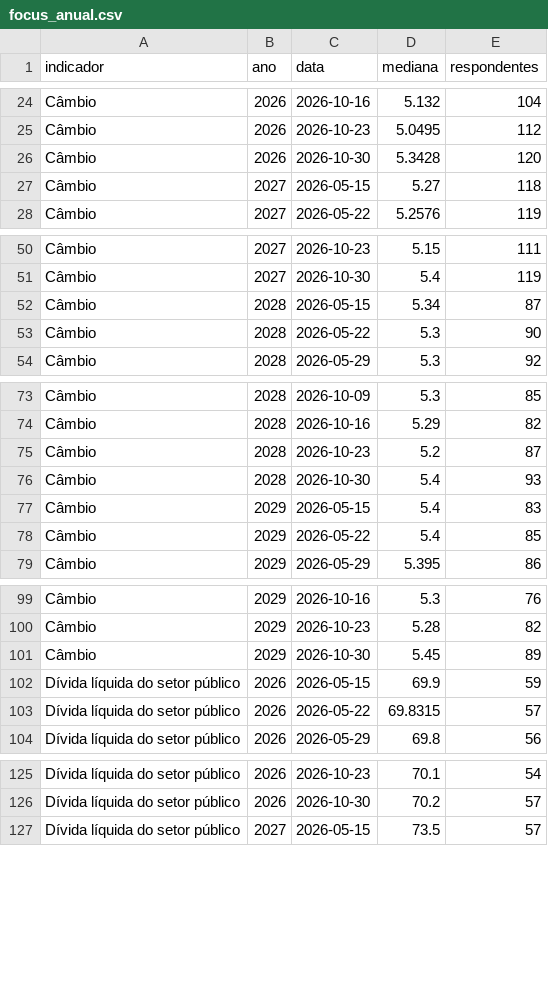
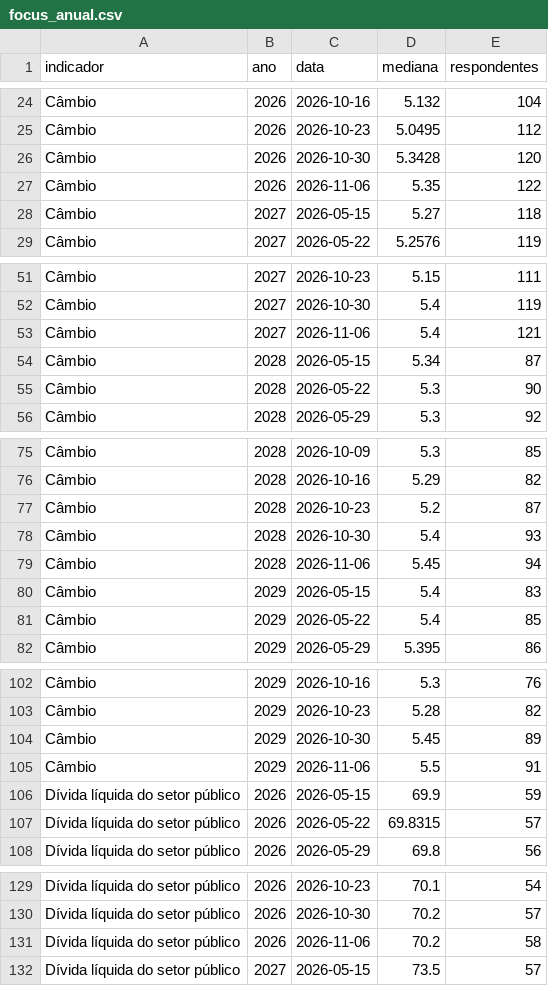
Before and after one commit to pietrosalvador5-boop/painel-previmpa, a CSV file: dados/focus_anual.csv, drawn as a sheet; only a part is shown, gaps mark what is left out; the diff covers the shown part only.

```diff
--- a/dados/focus_anual.csv
+++ b/dados/focus_anual.csv
@@ -26,2 +26,3 @@ Câmbio,2026,2026-10-23,5.0495,112
 Câmbio,2026,2026-10-30,5.3428,120
+Câmbio,2026,2026-11-06,5.35,122
 Câmbio,2027,2026-05-15,5.27,118
@@ -51,2 +52,3 @@ Câmbio,2027,2026-10-23,5.15,111
 Câmbio,2027,2026-10-30,5.4,119
+Câmbio,2027,2026-11-06,5.4,121
 Câmbio,2028,2026-05-15,5.34,87
@@ -76,2 +78,3 @@ Câmbio,2028,2026-10-23,5.2,87
 Câmbio,2028,2026-10-30,5.4,93
+Câmbio,2028,2026-11-06,5.45,94
 Câmbio,2029,2026-05-15,5.4,83
@@ -101,2 +104,3 @@ Câmbio,2029,2026-10-23,5.28,82
 Câmbio,2029,2026-10-30,5.45,89
+Câmbio,2029,2026-11-06,5.5,91
 Dívida líquida do setor público,2026,2026-05-15,69.9,59
@@ -126,2 +130,3 @@ Dívida líquida do setor público,2026,2026-10-23,70.1,54
 Dívida líquida do setor público,2026,2026-10-30,70.2,57
+Dívida líquida do setor público,2026,2026-11-06,70.2,58
 Dívida líquida do setor público,2027,2026-05-15,73.5,57
```
Also changed, not shown: 27 added rows elsewhere in this file, dados/focus_12m.csv, dados/focus_ipca_mensal.csv, 3 other files.
